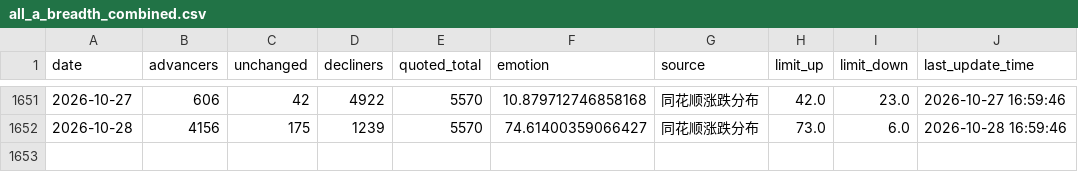
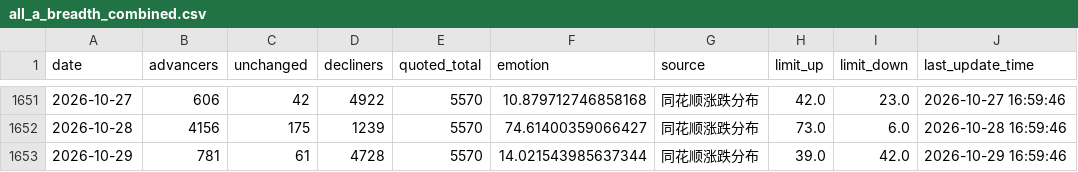
Before and after one commit to CindyNNN/amv-research-clock, a CSV file: data/backtests/cyb_emotion_kdj/all_a_breadth_combined.csv, drawn as a sheet; only a part is shown, gaps mark what is left out.

```diff
--- a/data/backtests/cyb_emotion_kdj/all_a_breadth_combined.csv
+++ b/data/backtests/cyb_emotion_kdj/all_a_breadth_combined.csv
@@ -1652 +1652,2 @@
 2026-10-28,4156,175,1239,5570,74.61400359066427,同花顺涨跌分布,73.0,6.0,2026-10-28 16:59:46
+2026-10-29,781,61,4728,5570,14.021543985637344,同花顺涨跌分布,39.0,42.0,2026-10-29 16:59:46
```
Also changed, not shown: data/backtests/amv_index_gate/index_sh000001_daily.csv, data/backtests/amv_index_gate/index_sh000300_daily.csv, 23 other files.
